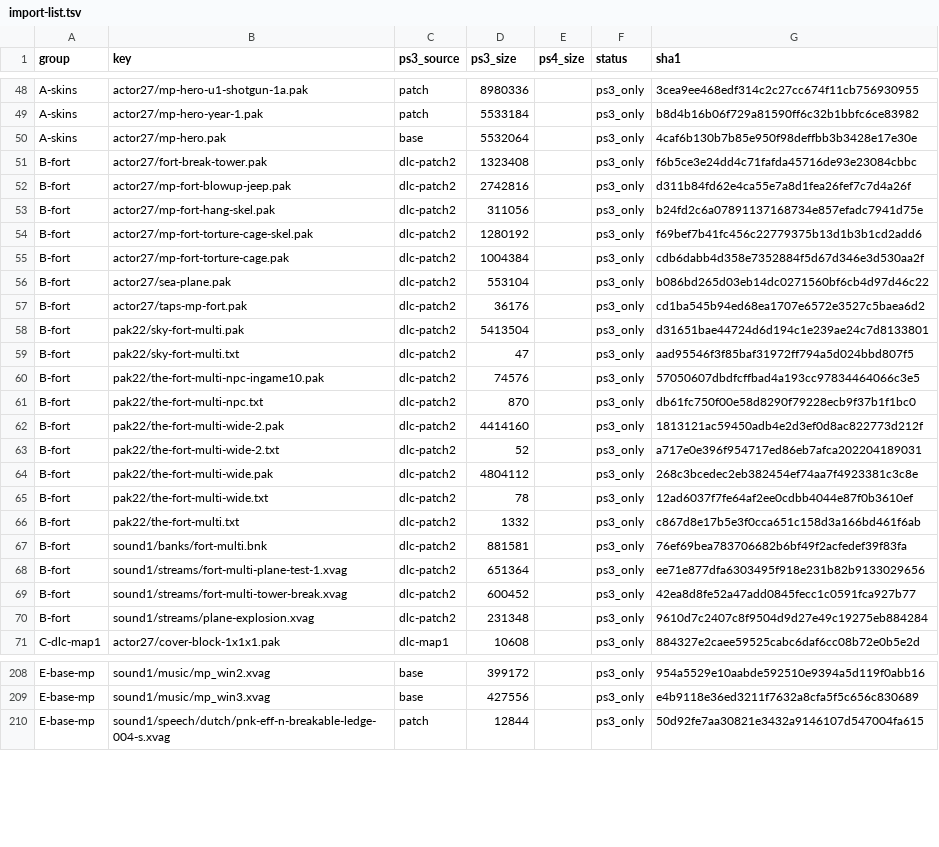
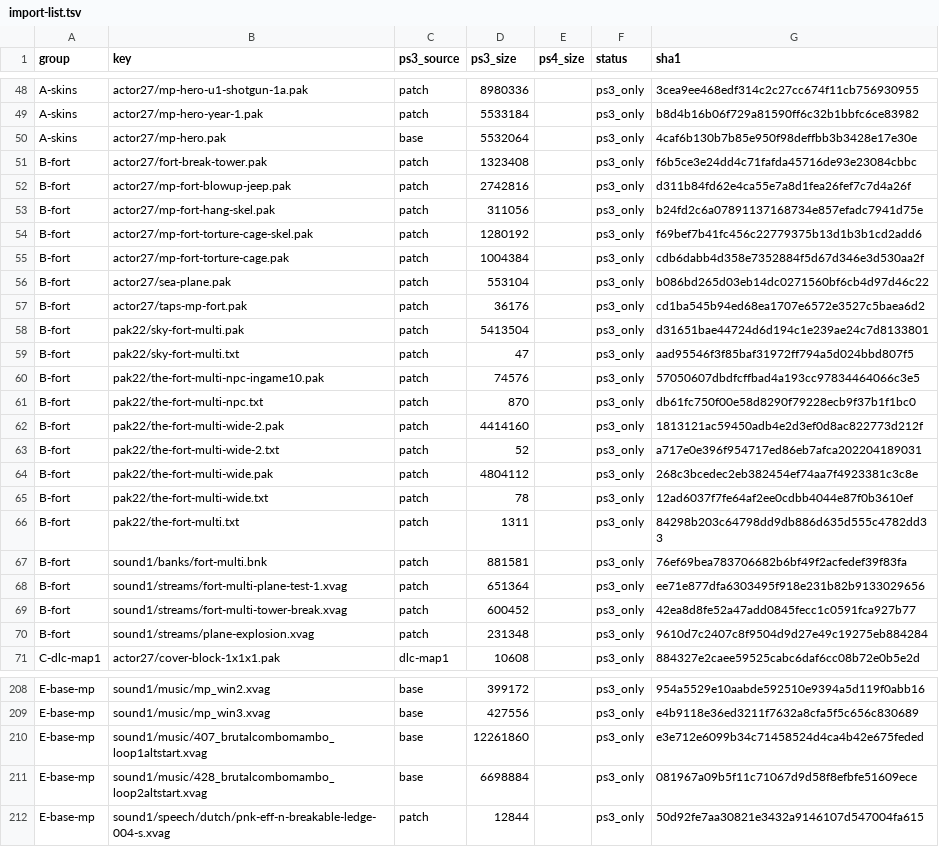
Before and after one commit to Tha14/Uncharted-The-Nathan-Drake-Collection-PC-port, a TSV file: u2mp/docs/import-list.tsv, drawn as a sheet; only a part is shown, gaps mark what is left out; the diff covers the shown part only.

```diff
--- a/u2mp/docs/import-list.tsv
+++ b/u2mp/docs/import-list.tsv
@@ -50,22 +50,22 @@ A-skins	actor27/mp-hero-year-1.pak	patch	5533184		ps3_only	b8d4b16b06f729a81590f
 A-skins	actor27/mp-hero.pak	base	5532064		ps3_only	4caf6b130b7b85e950f98deffbb3b3428e17e30e
-B-fort	actor27/fort-break-tower.pak	dlc-patch2	1323408		ps3_only	f6b5ce3e24dd4c71fafda45716de93e23084cbbc
-B-fort	actor27/mp-fort-blowup-jeep.pak	dlc-patch2	2742816		ps3_only	d311b84fd62e4ca55e7a8d1fea26fef7c7d4a26f
-B-fort	actor27/mp-fort-hang-skel.pak	dlc-patch2	311056		ps3_only	b24fd2c6a07891137168734e857efadc7941d75e
-B-fort	actor27/mp-fort-torture-cage-skel.pak	dlc-patch2	1280192		ps3_only	f69bef7b41fc456c22779375b13d1b3b1cd2add6
-B-fort	actor27/mp-fort-torture-cage.pak	dlc-patch2	1004384		ps3_only	cdb6dabb4d358e7352884f5d67d346e3d530aa2f
-B-fort	actor27/sea-plane.pak	dlc-patch2	553104		ps3_only	b086bd265d03eb14dc0271560bf6cb4d97d46c22
-B-fort	actor27/taps-mp-fort.pak	dlc-patch2	36176		ps3_only	cd1ba545b94ed68ea1707e6572e3527c5baea6d2
-B-fort	pak22/sky-fort-multi.pak	dlc-patch2	5413504		ps3_only	d31651bae44724d6d194c1e239ae24c7d8133801
-B-fort	pak22/sky-fort-multi.txt	dlc-patch2	47		ps3_only	aad95546f3f85baf31972ff794a5d024bbd807f5
-B-fort	pak22/the-fort-multi-npc-ingame10.pak	dlc-patch2	74576		ps3_only	57050607dbdfcffbad4a193cc97834464066c3e5
-B-fort	pak22/the-fort-multi-npc.txt	dlc-patch2	870		ps3_only	db61fc750f00e58d8290f79228ecb9f37b1f1bc0
-B-fort	pak22/the-fort-multi-wide-2.pak	dlc-patch2	4414160		ps3_only	1813121ac59450adb4e2d3ef0d8ac822773d212f
-B-fort	pak22/the-fort-multi-wide-2.txt	dlc-patch2	52		ps3_only	a717e0e396f954717ed86eb7afca202204189031
-B-fort	pak22/the-fort-multi-wide.pak	dlc-patch2	4804112		ps3_only	268c3bcedec2eb382454ef74aa7f4923381c3c8e
-B-fort	pak22/the-fort-multi-wide.txt	dlc-patch2	78		ps3_only	12ad6037f7fe64af2ee0cdbb4044e87f0b3610ef
-B-fort	pak22/the-fort-multi.txt	dlc-patch2	1332		ps3_only	c867d8e17b5e3f0cca651c158d3a166bd461f6ab
-B-fort	sound1/banks/fort-multi.bnk	dlc-patch2	881581		ps3_only	76ef69bea783706682b6bf49f2acfedef39f83fa
-B-fort	sound1/streams/fort-multi-plane-test-1.xvag	dlc-patch2	651364		ps3_only	ee71e877dfa6303495f918e231b82b9133029656
-B-fort	sound1/streams/fort-multi-tower-break.xvag	dlc-patch2	600452		ps3_only	42ea8d8fe52a47add0845fecc1c0591fca927b77
-B-fort	sound1/streams/plane-explosion.xvag	dlc-patch2	231348		ps3_only	9610d7c2407c8f9504d9d27e49c19275eb884284
+B-fort	actor27/fort-break-tower.pak	patch	1323408		ps3_only	f6b5ce3e24dd4c71fafda45716de93e23084cbbc
+B-fort	actor27/mp-fort-blowup-jeep.pak	patch	2742816		ps3_only	d311b84fd62e4ca55e7a8d1fea26fef7c7d4a26f
+B-fort	actor27/mp-fort-hang-skel.pak	patch	311056		ps3_only	b24fd2c6a07891137168734e857efadc7941d75e
+B-fort	actor27/mp-fort-torture-cage-skel.pak	patch	1280192		ps3_only	f69bef7b41fc456c22779375b13d1b3b1cd2add6
+B-fort	actor27/mp-fort-torture-cage.pak	patch	1004384		ps3_only	cdb6dabb4d358e7352884f5d67d346e3d530aa2f
+B-fort	actor27/sea-plane.pak	patch	553104		ps3_only	b086bd265d03eb14dc0271560bf6cb4d97d46c22
+B-fort	actor27/taps-mp-fort.pak	patch	36176		ps3_only	cd1ba545b94ed68ea1707e6572e3527c5baea6d2
+B-fort	pak22/sky-fort-multi.pak	patch	5413504		ps3_only	d31651bae44724d6d194c1e239ae24c7d8133801
+B-fort	pak22/sky-fort-multi.txt	patch	47		ps3_only	aad95546f3f85baf31972ff794a5d024bbd807f5
+B-fort	pak22/the-fort-multi-npc-ingame10.pak	patch	74576		ps3_only	57050607dbdfcffbad4a193cc97834464066c3e5
+B-fort	pak22/the-fort-multi-npc.txt	patch	870		ps3_only	db61fc750f00e58d8290f79228ecb9f37b1f1bc0
+B-fort	pak22/the-fort-multi-wide-2.pak	patch	4414160		ps3_only	1813121ac59450adb4e2d3ef0d8ac822773d212f
+B-fort	pak22/the-fort-multi-wide-2.txt	patch	52		ps3_only	a717e0e396f954717ed86eb7afca202204189031
+B-fort	pak22/the-fort-multi-wide.pak	patch	4804112		ps3_only	268c3bcedec2eb382454ef74aa7f4923381c3c8e
+B-fort	pak22/the-fort-multi-wide.txt	patch	78		ps3_only	12ad6037f7fe64af2ee0cdbb4044e87f0b3610ef
+B-fort	pak22/the-fort-multi.txt	patch	1311		ps3_only	84298b203c64798dd9db886d635d555c4782dd33
+B-fort	sound1/banks/fort-multi.bnk	patch	881581		ps3_only	76ef69bea783706682b6bf49f2acfedef39f83fa
+B-fort	sound1/streams/fort-multi-plane-test-1.xvag	patch	651364		ps3_only	ee71e877dfa6303495f918e231b82b9133029656
+B-fort	sound1/streams/fort-multi-tower-break.xvag	patch	600452		ps3_only	42ea8d8fe52a47add0845fecc1c0591fca927b77
+B-fort	sound1/streams/plane-explosion.xvag	patch	231348		ps3_only	9610d7c2407c8f9504d9d27e49c19275eb884284
 C-dlc-map1	actor27/cover-block-1x1x1.pak	dlc-map1	10608		ps3_only	884327e2caee59525cabc6daf6cc08b72e0b5e2d
@@ -209,2 +209,4 @@ E-base-mp	sound1/music/mp_win2.xvag	base	399172		ps3_only	954a5529e10aabde592510
 E-base-mp	sound1/music/mp_win3.xvag	base	427556		ps3_only	e4b9118e36ed3211f7632a8cfa5f5c656c830689
+E-base-mp	sound1/music/407_brutalcombomambo_loop1altstart.xvag	base	12261860		ps3_only	e3e712e6099b34c71458524d4ca4b42e675feded
+E-base-mp	sound1/music/428_brutalcombomambo_loop2altstart.xvag	base	6698884		ps3_only	081967a09b5f11c71067d9d58f8efbfe51609ece
 E-base-mp	sound1/speech/dutch/pnk-eff-n-breakable-ledge-004-s.xvag	patch	12844		ps3_only	50d92fe7aa30821e3432a9146107d547004fa615
```
Also changed, not shown: 3 edited cells elsewhere in this file, u2mp/docs/functions-match-gameplay.tsv, 24 other files.
